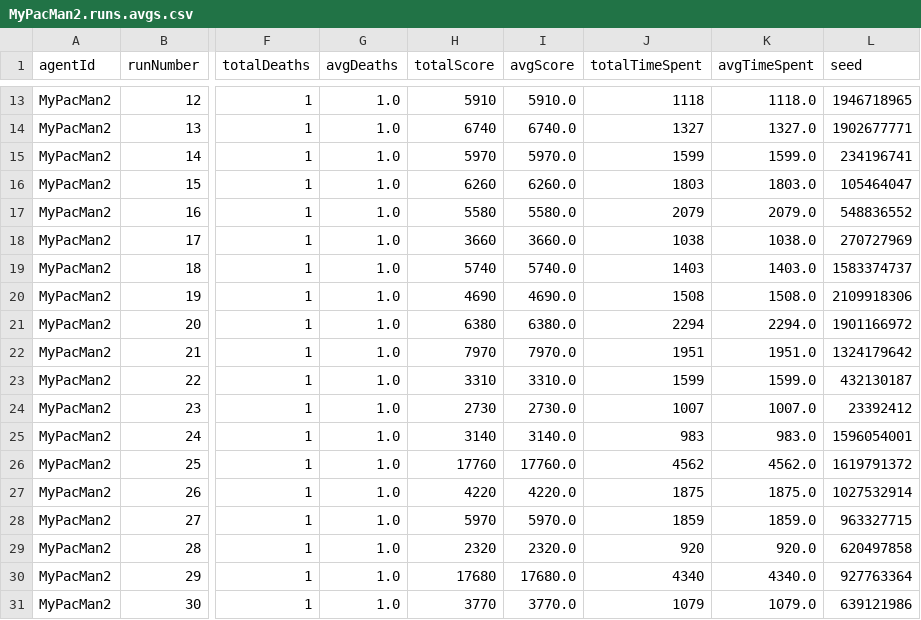
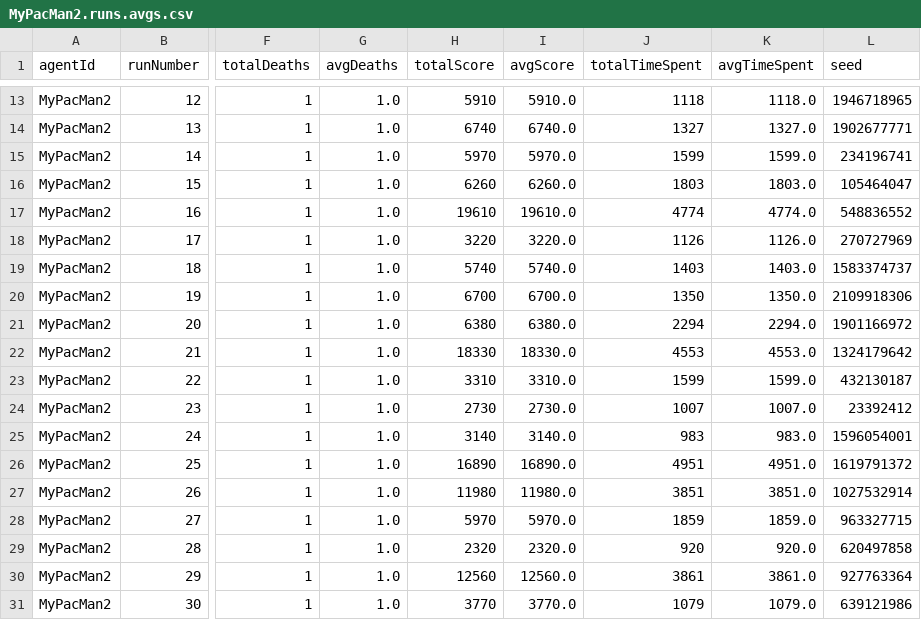
Before and after one commit to flower-go/MFF-MasterStudy, a CSV file: ArtificalInteligence/MsPacMan-vs-Ghosts-AI-master/results/MyPacMan2.runs.avgs.csv, drawn as a sheet; only a part is shown, gaps mark what is left out; the diff covers the shown part only; the diff names each change by its address in the sheet, - before the commit and + after, or states it on an @@ line.

```diff
--- a/ArtificalInteligence/MsPacMan-vs-Ghosts-AI-master/results/MyPacMan2.runs.avgs.csv
+++ b/ArtificalInteligence/MsPacMan-vs-Ghosts-AI-master/results/MyPacMan2.runs.avgs.csv
-H17 (totalScore): 5580
+H17 (totalScore): 19610
-I17 (avgScore): 5580.0
+I17 (avgScore): 19610.0
-J17 (totalTimeSpent): 2079
+J17 (totalTimeSpent): 4774
-K17 (avgTimeSpent): 2079.0
+K17 (avgTimeSpent): 4774.0
-H18 (totalScore): 3660
+H18 (totalScore): 3220
-I18 (avgScore): 3660.0
+I18 (avgScore): 3220.0
-J18 (totalTimeSpent): 1038
+J18 (totalTimeSpent): 1126
-K18 (avgTimeSpent): 1038.0
+K18 (avgTimeSpent): 1126.0
-H20 (totalScore): 4690
+H20 (totalScore): 6700
-I20 (avgScore): 4690.0
+I20 (avgScore): 6700.0
-J20 (totalTimeSpent): 1508
+J20 (totalTimeSpent): 1350
-K20 (avgTimeSpent): 1508.0
+K20 (avgTimeSpent): 1350.0
-H22 (totalScore): 7970
+H22 (totalScore): 18330
-I22 (avgScore): 7970.0
+I22 (avgScore): 18330.0
-J22 (totalTimeSpent): 1951
+J22 (totalTimeSpent): 4553
-K22 (avgTimeSpent): 1951.0
+K22 (avgTimeSpent): 4553.0
-H26 (totalScore): 17760
+H26 (totalScore): 16890
-I26 (avgScore): 17760.0
+I26 (avgScore): 16890.0
-J26 (totalTimeSpent): 4562
+J26 (totalTimeSpent): 4951
-K26 (avgTimeSpent): 4562.0
+K26 (avgTimeSpent): 4951.0
-H27 (totalScore): 4220
+H27 (totalScore): 11980
-I27 (avgScore): 4220.0
+I27 (avgScore): 11980.0
-J27 (totalTimeSpent): 1875
+J27 (totalTimeSpent): 3851
-K27 (avgTimeSpent): 1875.0
+K27 (avgTimeSpent): 3851.0
-H30 (totalScore): 17680
+H30 (totalScore): 12560
-I30 (avgScore): 17680.0
+I30 (avgScore): 12560.0
-J30 (totalTimeSpent): 4340
+J30 (totalTimeSpent): 3861
-K30 (avgTimeSpent): 4340.0
+K30 (avgTimeSpent): 3861.0
```
Also changed, not shown: 20 edited cells elsewhere in this file, ArtificalInteligence/MsPacMan-vs-Ghosts-AI-master/results/results.csv, 17 other files.
